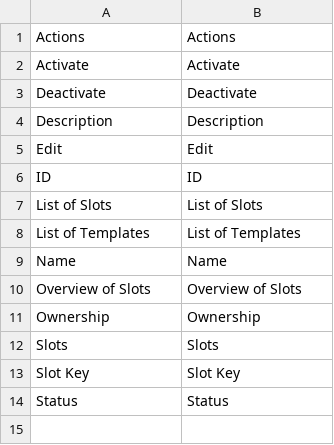
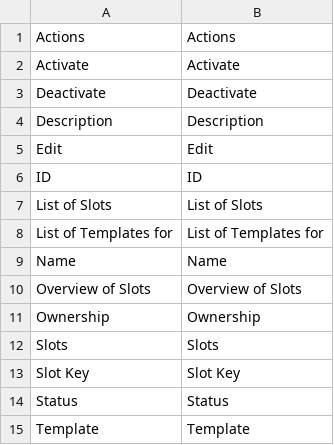
Before and after one commit to spryker/cms-slot-gui, a CSV file: data/translation/Zed/en_US.csv, drawn as a sheet.

```diff
--- a/data/translation/Zed/en_US.csv
+++ b/data/translation/Zed/en_US.csv
@@ -7,3 +7,3 @@ ID,ID
 "List of Slots","List of Slots"
-"List of Templates","List of Templates"
+"List of Templates for","List of Templates for"
 Name,Name
@@ -14 +14,2 @@ Slots,Slots
 Status,Status
+Template,Template
```
Also changed, not shown: data/translation/Zed/de_DE.csv, 5 other files.
